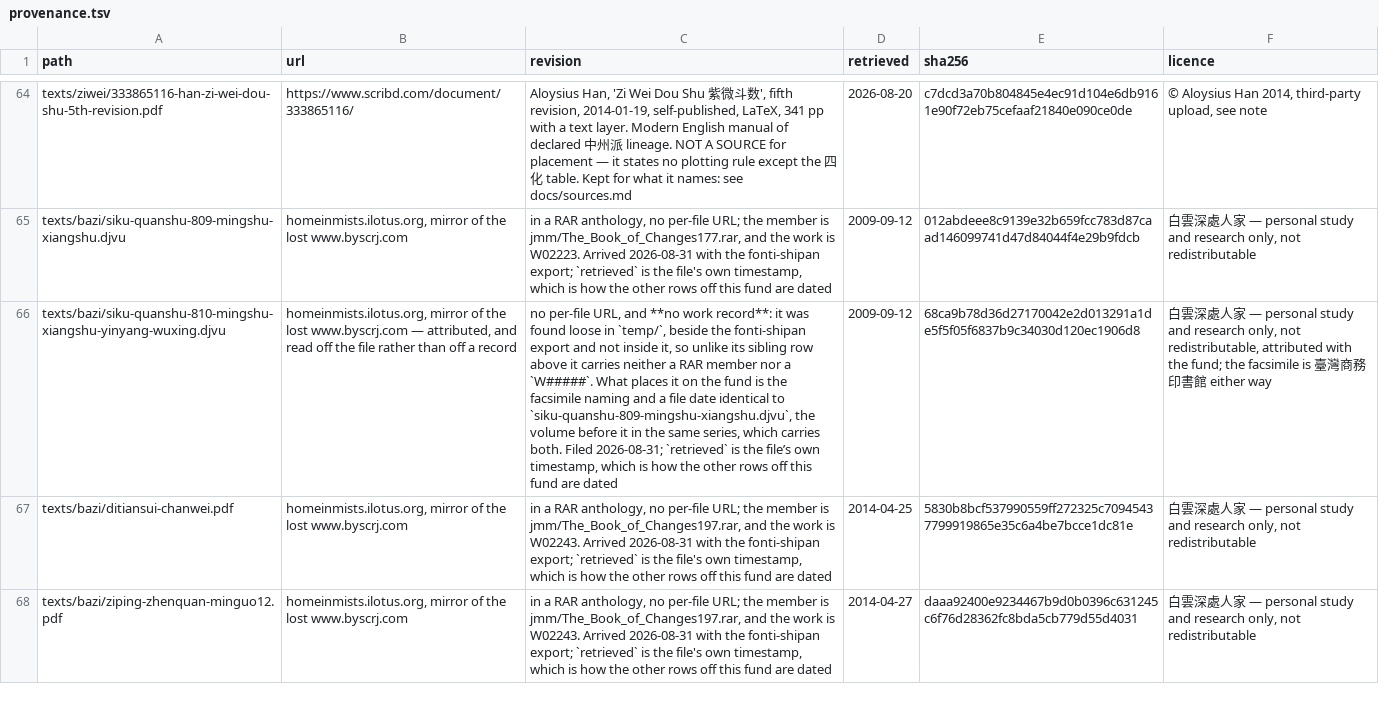
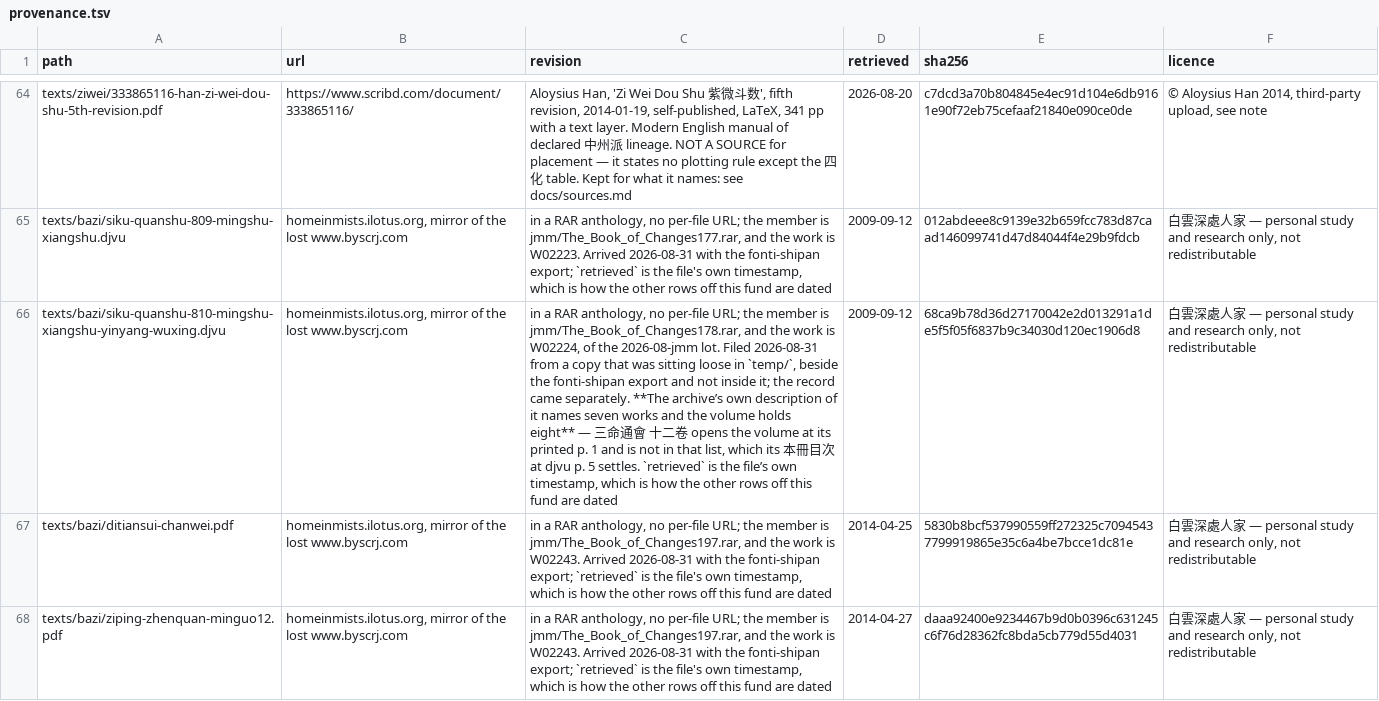
Before and after one commit to lineadicomando/shipan, a TSV file: docs/provenance.tsv, drawn as a sheet; only a part is shown, gaps mark what is left out; the diff names each change by its address in the sheet, - before the commit and + after, or states it on an @@ line.

```diff
--- a/docs/provenance.tsv
+++ b/docs/provenance.tsv
-B66 (url): …lost www.byscrj.com — attributed, and read off the file rather than off a record
+B66 (url): …lost www.byscrj.com
-C66 (revision): no per-file URL, and **no work record**: it was found loose in `temp/`, beside the fonti-shipan export and not inside it, so unlike its sibling row above it carries neither a RAR member nor a `W#####`. What places it on the fund is the facsimile naming and a file date identical to `siku-quanshu-809-mingshu-xiangshu.djvu`, the volume before it in the same series, which carries both. Filed 2026-08-31; `retrieved` is…
+C66 (revision): in a RAR anthology, no per-file URL; the member is jmm/The_Book_of_Changes178.rar, and the work is W02224, of the 2026-08-jmm lot. Filed 2026-08-31 from a copy that was sitting loose in `temp/`, beside the fonti-shipan export and not inside it; the record came separately. **The archive’s own description of it names seven works and the volume holds eight** — 三命通會 十二卷 opens the volume at its printed p. 1 and is not in that list, which its 本冊目次 at djvu p. 5 settles. `retrieved` is…
-F66 (licence): …only, not redistributable, attributed with the fund; the facsimile is 臺灣商務印書館 either way
+F66 (licence): …only, not redistributable
```
Also changed, not shown: 2 other files.
